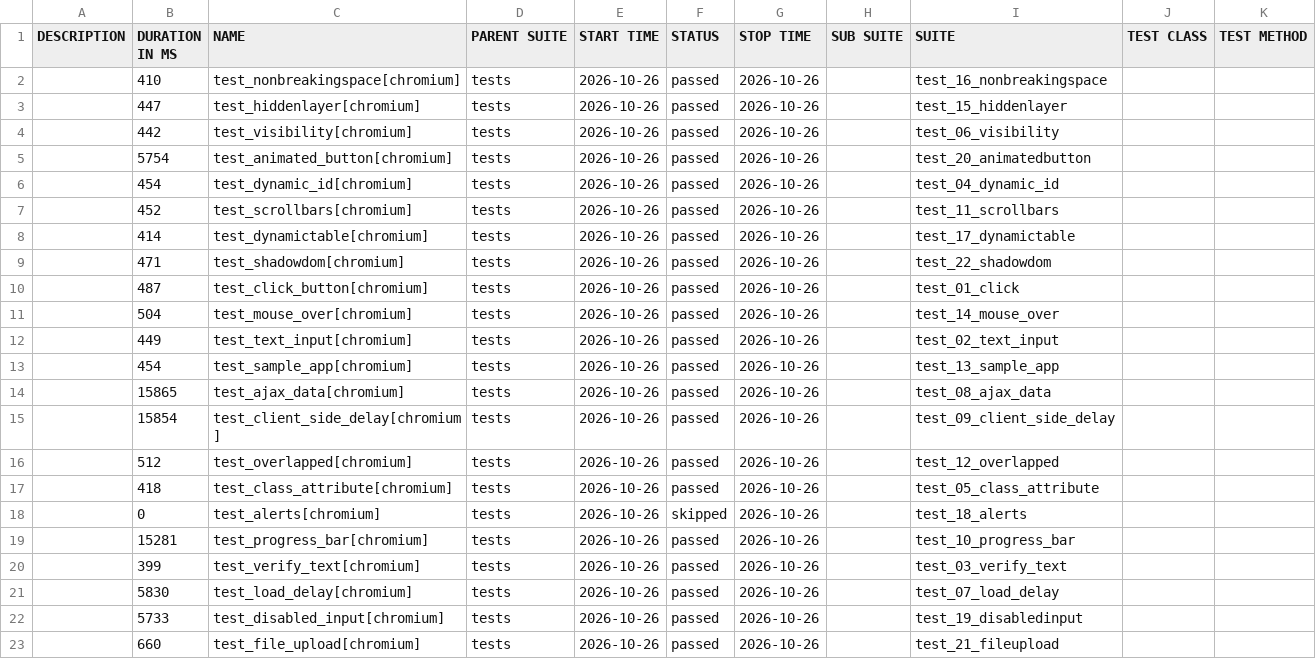
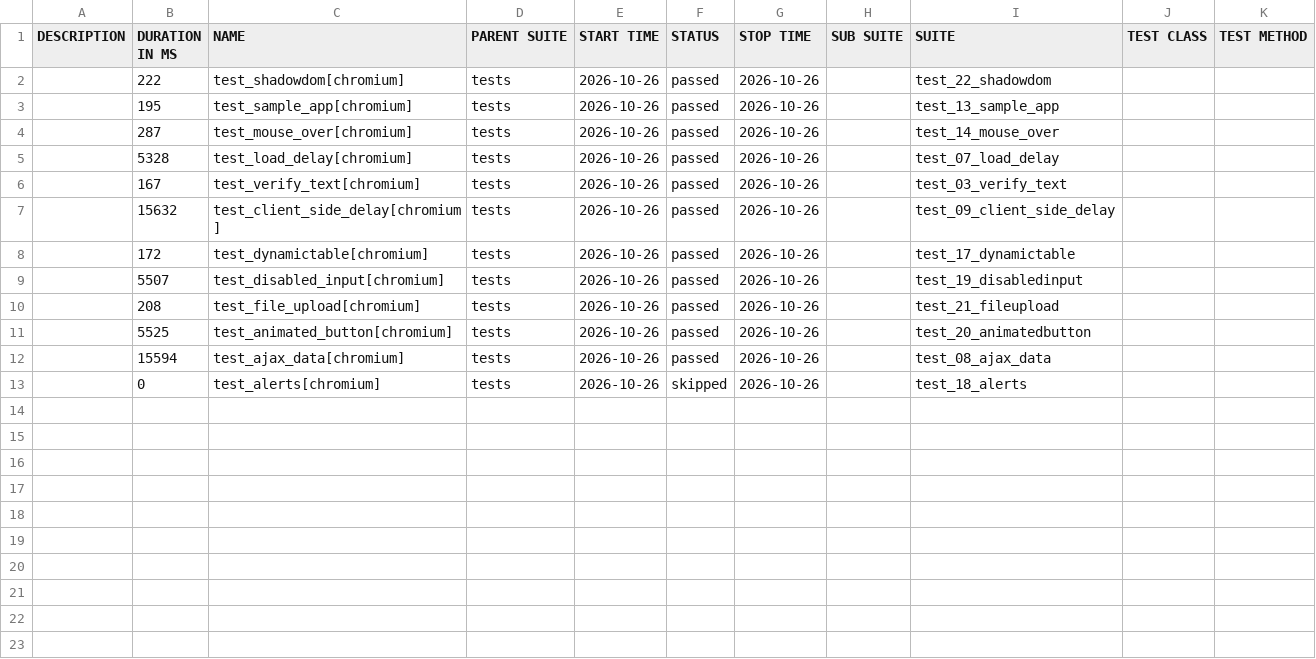
Before and after one commit to IF22I/uitap-automation, a CSV file: python/data/suites.csv, drawn as a sheet.

```diff
--- a/python/data/suites.csv
+++ b/python/data/suites.csv
@@ -1,23 +1,13 @@
 "DESCRIPTION","DURATION IN MS","NAME","PARENT SUITE","START TIME","STATUS","STOP TIME","SUB SUITE","SUITE","TEST CLASS","TEST METHOD"
-"","410","test_nonbreakingspace[chromium]","tests","2026-10-26","passed","2026-10-26","","test_16_nonbreakingspace","",""
-"","447","test_hiddenlayer[chromium]","tests","2026-10-26","passed","2026-10-26","","test_15_hiddenlayer","",""
-"","442","test_visibility[chromium]","tests","2026-10-26","passed","2026-10-26","","test_06_visibility","",""
-"","5754","test_animated_button[chromium]","tests","2026-10-26","passed","2026-10-26","","test_20_animatedbutton","",""
-"","454","test_dynamic_id[chromium]","tests","2026-10-26","passed","2026-10-26","","test_04_dynamic_id","",""
-"","452","test_scrollbars[chromium]","tests","2026-10-26","passed","2026-10-26","","test_11_scrollbars","",""
-"","414","test_dynamictable[chromium]","tests","2026-10-26","passed","2026-10-26","","test_17_dynamictable","",""
-"","471","test_shadowdom[chromium]","tests","2026-10-26","passed","2026-10-26","","test_22_shadowdom","",""
-"","487","test_click_button[chromium]","tests","2026-10-26","passed","2026-10-26","","test_01_click","",""
-"","504","test_mouse_over[chromium]","tests","2026-10-26","passed","2026-10-26","","test_14_mouse_over","",""
-"","449","test_text_input[chromium]","tests","2026-10-26","passed","2026-10-26","","test_02_text_input","",""
-"","454","test_sample_app[chromium]","tests","2026-10-26","passed","2026-10-26","","test_13_sample_app","",""
-"","15865","test_ajax_data[chromium]","tests","2026-10-26","passed","2026-10-26","","test_08_ajax_data","",""
-"","15854","test_client_side_delay[chromium]","tests","2026-10-26","passed","2026-10-26","","test_09_client_side_delay","",""
-"","512","test_overlapped[chromium]","tests","2026-10-26","passed","2026-10-26","","test_12_overlapped","",""
-"","418","test_class_attribute[chromium]","tests","2026-10-26","passed","2026-10-26","","test_05_class_attribute","",""
+"","222","test_shadowdom[chromium]","tests","2026-10-26","passed","2026-10-26","","test_22_shadowdom","",""
+"","195","test_sample_app[chromium]","tests","2026-10-26","passed","2026-10-26","","test_13_sample_app","",""
+"","287","test_mouse_over[chromium]","tests","2026-10-26","passed","2026-10-26","","test_14_mouse_over","",""
+"","5328","test_load_delay[chromium]","tests","2026-10-26","passed","2026-10-26","","test_07_load_delay","",""
+"","167","test_verify_text[chromium]","tests","2026-10-26","passed","2026-10-26","","test_03_verify_text","",""
+"","15632","test_client_side_delay[chromium]","tests","2026-10-26","passed","2026-10-26","","test_09_client_side_delay","",""
+"","172","test_dynamictable[chromium]","tests","2026-10-26","passed","2026-10-26","","test_17_dynamictable","",""
+"","5507","test_disabled_input[chromium]","tests","2026-10-26","passed","2026-10-26","","test_19_disabledinput","",""
+"","208","test_file_upload[chromium]","tests","2026-10-26","passed","2026-10-26","","test_21_fileupload","",""
+"","5525","test_animated_button[chromium]","tests","2026-10-26","passed","2026-10-26","","test_20_animatedbutton","",""
+"","15594","test_ajax_data[chromium]","tests","2026-10-26","passed","2026-10-26","","test_08_ajax_data","",""
 "","0","test_alerts[chromium]","tests","2026-10-26","skipped","2026-10-26","","test_18_alerts","",""
-"","15281","test_progress_bar[chromium]","tests","2026-10-26","passed","2026-10-26","","test_10_progress_bar","",""
-"","399","test_verify_text[chromium]","tests","2026-10-26","passed","2026-10-26","","test_03_verify_text","",""
-"","5830","test_load_delay[chromium]","tests","2026-10-26","passed","2026-10-26","","test_07_load_delay","",""
-"","5733","test_disabled_input[chromium]","tests","2026-10-26","passed","2026-10-26","","test_19_disabledinput","",""
-"","660","test_file_upload[chromium]","tests","2026-10-26","passed","2026-10-26","","test_21_fileupload","",""
```
Also changed, not shown: 55 other files.
